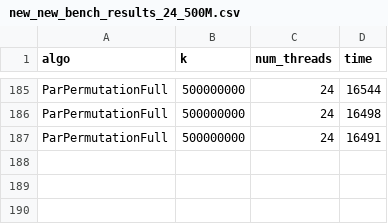
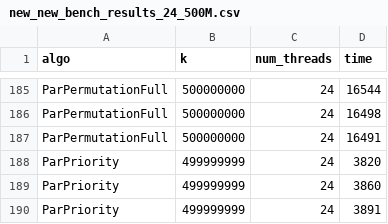
Before and after one commit to nngerncham/parrd_sampling, a CSV file: cpp/analysis/new_new_bench_results_24_500M.csv, drawn as a sheet; only a part is shown, gaps mark what is left out.

```diff
--- a/cpp/analysis/new_new_bench_results_24_500M.csv
+++ b/cpp/analysis/new_new_bench_results_24_500M.csv
@@ -187 +187,4 @@ ParPermutationFull,500000000,24,16498
 ParPermutationFull,500000000,24,16491
+ParPriority,499999999,24,3820
+ParPriority,499999999,24,3860
+ParPriority,499999999,24,3891
```
Also changed, not shown: cpp/analysis/new_new_bench_results_12_500M.csv, cpp/analysis/new_new_bench_results_1_500M.csv.
